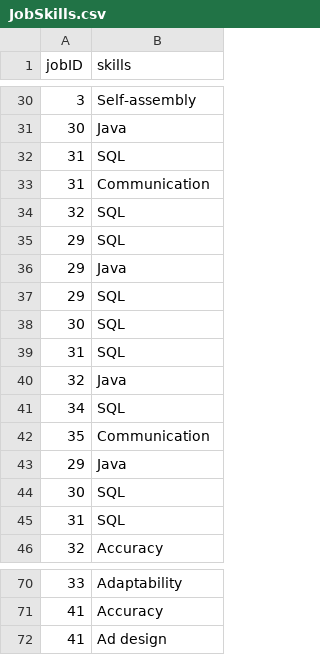
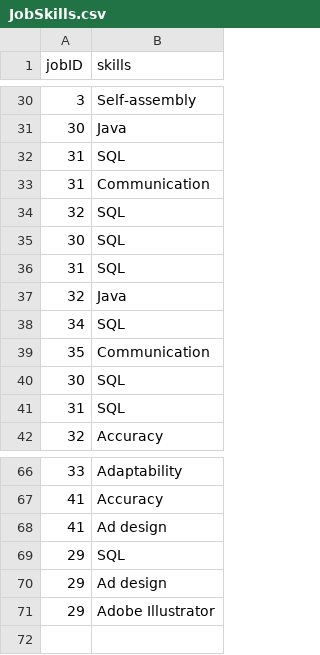
Before and after one commit to namyngu/JobSeekingSystem, a CSV file: JobSkills.csv, drawn as a sheet; only a part is shown, gaps mark what is left out; removed rows and columns are numbered as before the commit, all else as after; the diff names each change by its address in the sheet, - before the commit and + after, or states it on an @@ line.

```diff
--- a/JobSkills.csv
+++ b/JobSkills.csv
-row 36: 29 | Java
-row 37: 29 | SQL
-row 43: 29 | Java
@@ row 35 moved to row 69: 29 @@
+row 70: 29 | Ad design
+row 71: 29 | Adobe Illustrator
```
Also changed, not shown: JobCategory.csv, JobList.csv, 4 other files.
